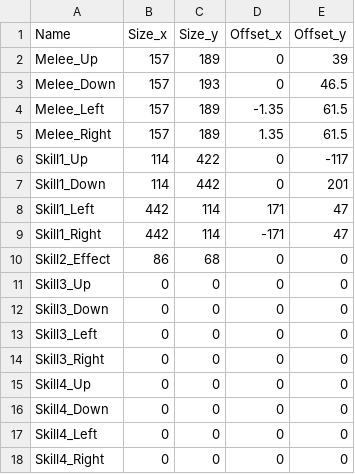
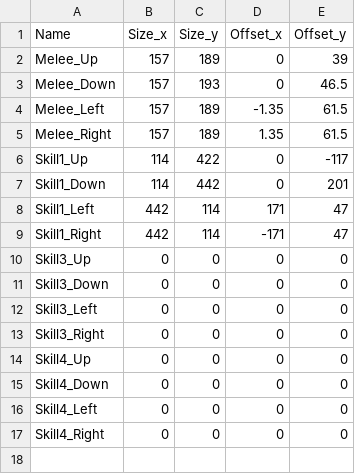
Before and after one commit to lukekim2002/ReturnHero, a CSV file: Assets/Resources/CSV/Monster/Stage0/ReturnHero_GateKeeper_AttackCollider.csv, drawn as a sheet; the diff names each change by its address in the sheet, - before the commit and + after, or states it on an @@ line.

Commit message:
GateKeeper Skill2

```diff
--- a/Assets/Resources/CSV/Monster/Stage0/ReturnHero_GateKeeper_AttackCollider.csv
+++ b/Assets/Resources/CSV/Monster/Stage0/ReturnHero_GateKeeper_AttackCollider.csv
-row 10: Skill2_Effect | 86 | 68 | 0 | 0
```
Also changed, not shown: 11 other files.
